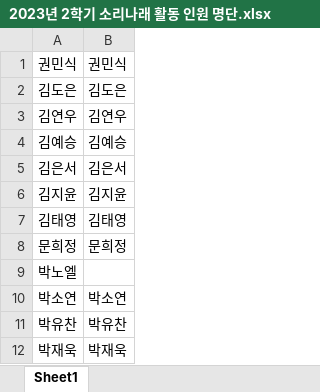
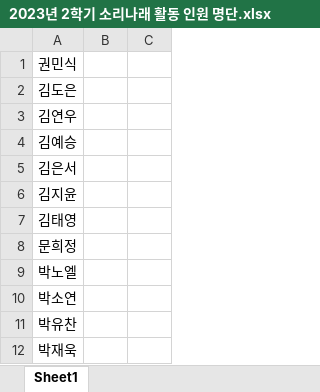
Before and after one commit to unhee2/sorinarae, an Excel workbook: 2023년 2학기 소리나래 활동 인원 명단.xlsx, sheet Sheet1, drawn as a sheet; only a part is shown; values as stored, in another font and other column widths than the file's, no borders; removed rows and columns are numbered as before the commit, all else as after; the diff names each change by its address in the sheet, - before the commit and + after, or states it on an @@ line.

```diff
--- a/2023년 2학기 소리나래 활동 인원 명단.xlsx (sheet Sheet1)
+++ b/2023년 2학기 소리나래 활동 인원 명단.xlsx (sheet Sheet1)
-column B, rows 1-12: 권민식 | 김도은 | 김연우 | 김예승 | 김은서 | 김지윤 | 김태영 | 문희정 |  | 박소연 | 박유찬 | 박재욱
+column B, empty
+column C, empty
```
Also changed, not shown: 3 other files.
